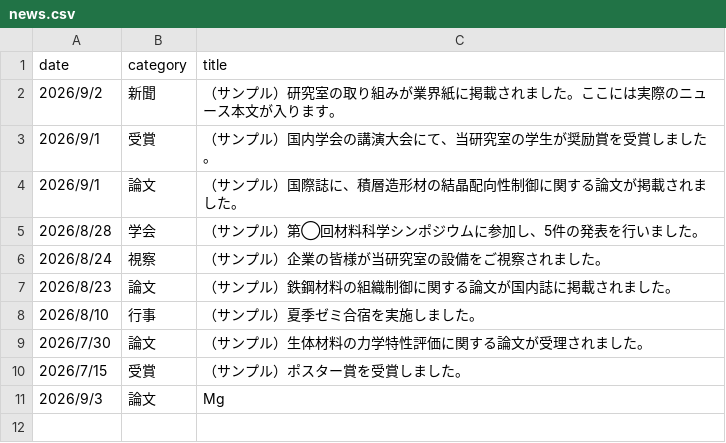
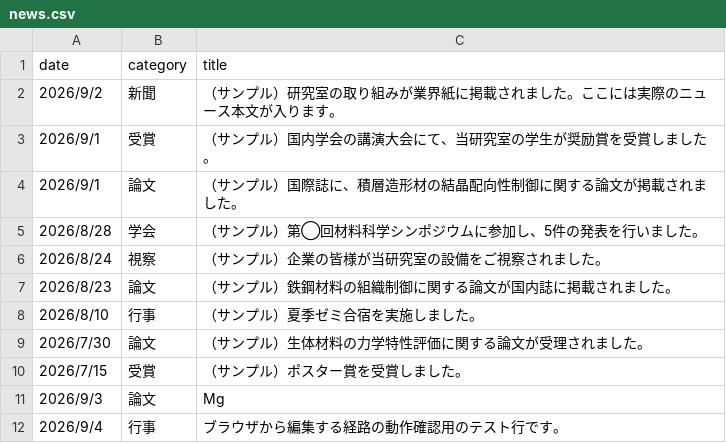
Before and after one commit to tkikukawa/nakano-hp-demo, a CSV file: data/news.csv, drawn as a sheet.

Commit message:
テスト：ブラウザ編集の動作確認

```diff
--- a/data/news.csv
+++ b/data/news.csv
@@ -11 +11,2 @@
 2026/9/3,論文,Mg
+2026/9/4,行事,ブラウザから編集する経路の動作確認用のテスト行です。
```
